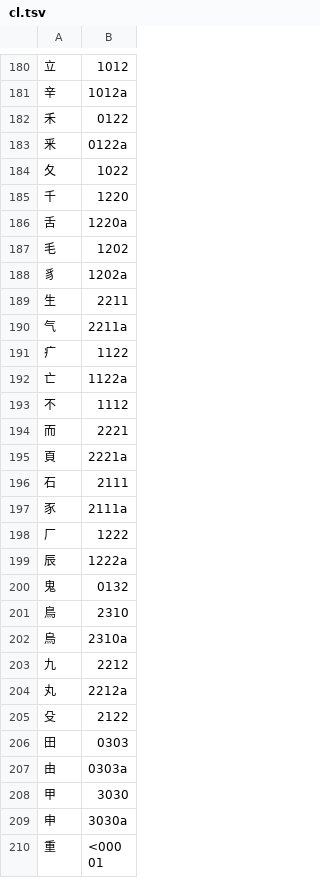
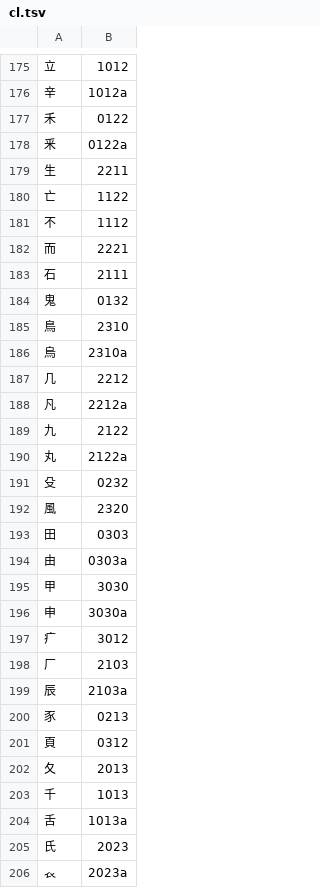
Before and after one commit to chenlin014/jiezi, a TSV file: chordmap/cl.tsv, drawn as a sheet; only a part is shown, gaps mark what is left out; the shorter side is filled out with more unchanged rows; the diff covers the shown part only.

```diff
--- a/chordmap/cl.tsv
+++ b/chordmap/cl.tsv
@@ -183,18 +178,7 @@
 釆	0122a
-夂	1022
-千	1220
-舌	1220a
-毛	1202
-豸	1202a
 生	2211
-气	2211a
-疒	1122
-亡	1122a
+亡	1122
 不	1112
 而	2221
-頁	2221a
 石	2111
-豕	2111a
-厂	1222
-辰	1222a
 鬼	0132
@@ -202,5 +186,8 @@
 烏	2310a
-九	2212
-丸	2212a
-殳	2122
+几	2212
+凡	2212a
+九	2122
+丸	2122a
+殳	0232
+風	2320
 田	0303
@@ -209 +196,11 @@
 申	3030a
+疒	3012
+厂	2103
+辰	2103a
+豕	0213
+頁	0312
+夂	2013
+千	1013
+舌	1013a
+氏	2023
+𧘇	2023a
```
Also changed, not shown: 3 added rows, 5 removed rows and 2 edited cells elsewhere in this file, 1 other file.
